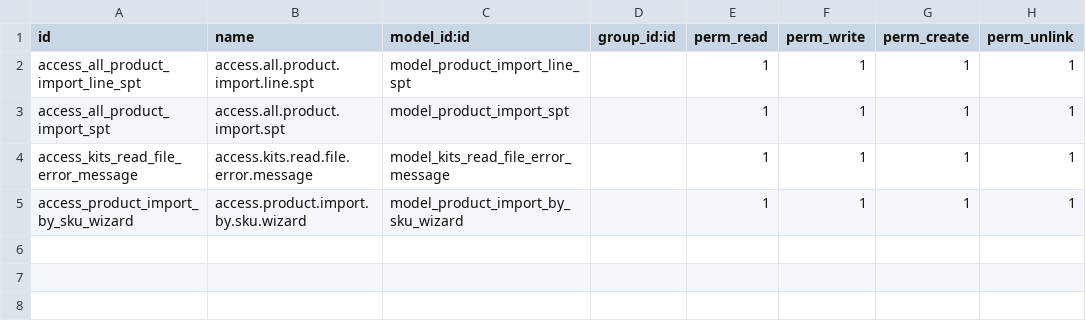
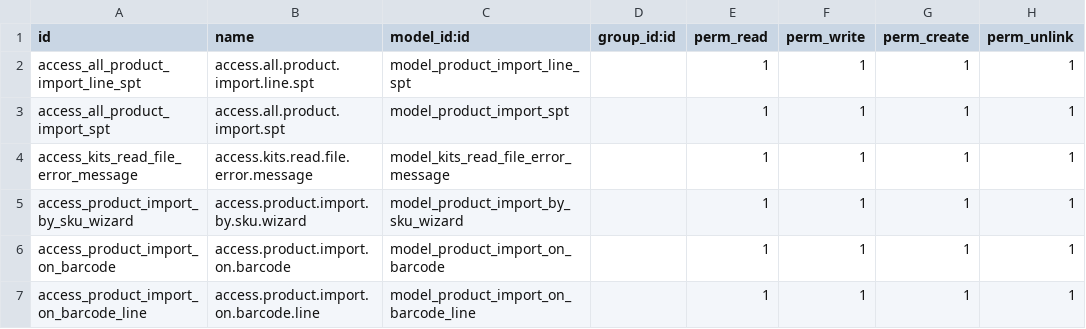
Before and after one commit to kishan311p/tzc_addons_v16, a CSV file: tzc_product_import_spt/security/ir.model.access.csv, drawn as a sheet.

Commit message:
product import and mail message changes

```diff
--- a/tzc_product_import_spt/security/ir.model.access.csv
+++ b/tzc_product_import_spt/security/ir.model.access.csv
@@ -5 +5,3 @@ access_kits_read_file_error_message,access.kits.read.file.error.message,model_ki
 access_product_import_by_sku_wizard,access.product.import.by.sku.wizard,model_product_import_by_sku_wizard,,1,1,1,1
+access_product_import_on_barcode,access.product.import.on.barcode,model_product_import_on_barcode,,1,1,1,1
+access_product_import_on_barcode_line,access.product.import.on.barcode.line,model_product_import_on_barcode_line,,1,1,1,1
```
Also changed, not shown: 21 other files.
